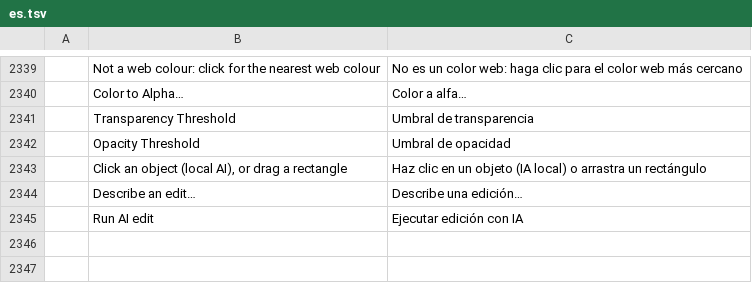
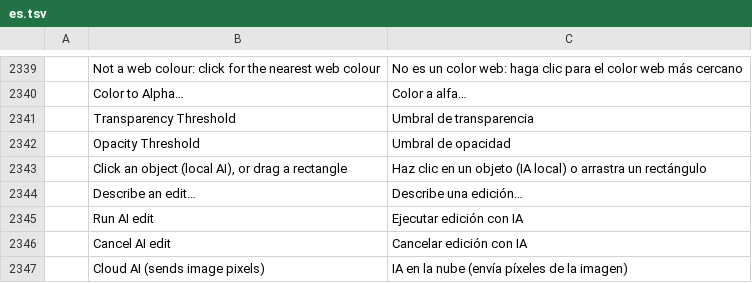
Before and after one commit to Neiroplatform/photocraft, a TSV file: crates/ui-egui/src/i18n/es.tsv, drawn as a sheet; only a part is shown, gaps mark what is left out; the diff names each change by its address in the sheet, - before the commit and + after, or states it on an @@ line.

```diff
--- a/crates/ui-egui/src/i18n/es.tsv
+++ b/crates/ui-egui/src/i18n/es.tsv
+row 2346:  | Cancel AI edit | Cancelar edición con IA
+row 2347:  | Cloud AI (sends image pixels) | IA en la nube (envía píxeles de la imagen)
```
Also changed, not shown: crates/ui-egui/src/i18n/cs.tsv, crates/ui-egui/src/i18n/el.tsv, 13 other files.
